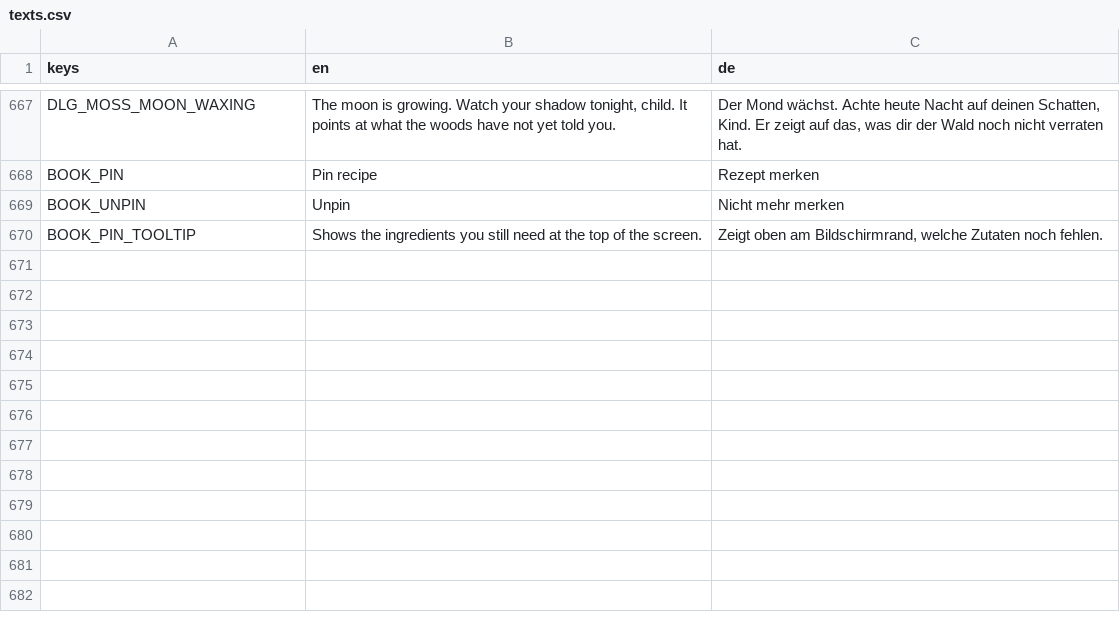
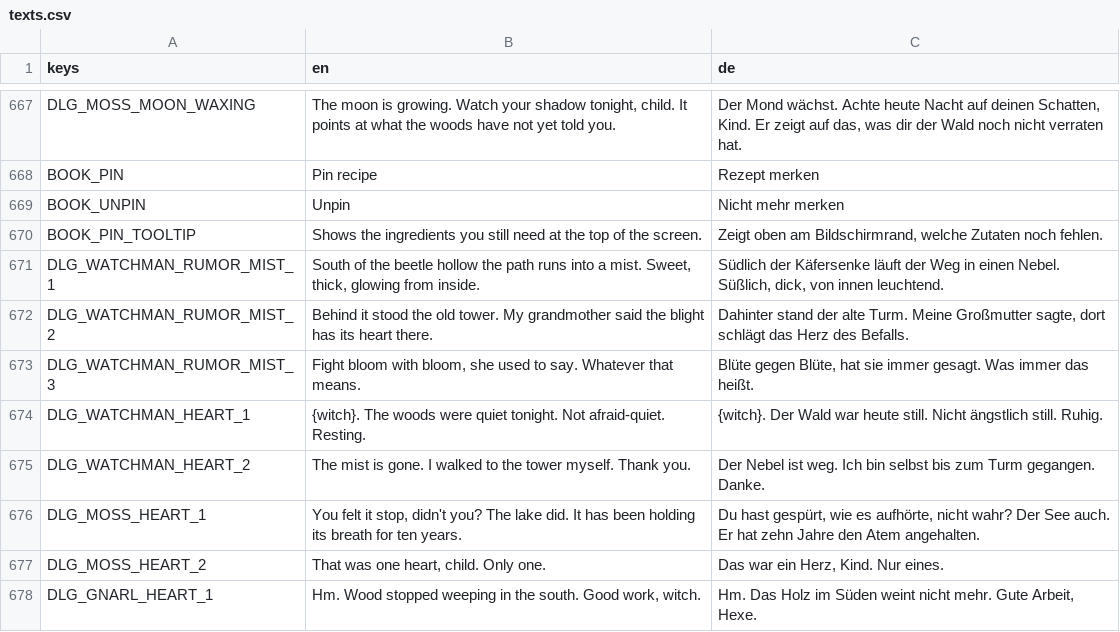
Before and after one commit to robinbrenner11/Witch-game, a CSV file: data/translations/texts.csv, drawn as a sheet; only a part is shown, gaps mark what is left out.

```diff
--- a/data/translations/texts.csv
+++ b/data/translations/texts.csv
@@ -678 +678,9 @@ BOOK_UNPIN,Unpin,Nicht mehr merken
 BOOK_PIN_TOOLTIP,Shows the ingredients you still need at the top of the screen.,"Zeigt oben am Bildschirmrand, welche Zutaten noch fehlen."
+DLG_WATCHMAN_RUMOR_MIST_1,"South of the beetle hollow the path runs into a mist. Sweet, thick, glowing from inside.","Südlich der Käfersenke läuft der Weg in einen Nebel. Süßlich, dick, von innen leuchtend."
+DLG_WATCHMAN_RUMOR_MIST_2,"Behind it stood the old tower. My grandmother said the blight has its heart there.","Dahinter stand der alte Turm. Meine Großmutter sagte, dort schlägt das Herz des Befalls."
+DLG_WATCHMAN_RUMOR_MIST_3,"Fight bloom with bloom, she used to say. Whatever that means.","Blüte gegen Blüte, hat sie immer gesagt. Was immer das heißt."
+DLG_WATCHMAN_HEART_1,"{witch}. The woods were quiet tonight. Not afraid-quiet. Resting.","{witch}. Der Wald war heute still. Nicht ängstlich still. Ruhig."
+DLG_WATCHMAN_HEART_2,The mist is gone. I walked to the tower myself. Thank you.,Der Nebel ist weg. Ich bin selbst bis zum Turm gegangen. Danke.
+DLG_MOSS_HEART_1,"You felt it stop, didn't you? The lake did. It has been holding its breath for ten years.","Du hast gespürt, wie es aufhörte, nicht wahr? Der See auch. Er hat zehn Jahre den Atem angehalten."
+DLG_MOSS_HEART_2,"That was one heart, child. Only one.","Das war ein Herz, Kind. Nur eines."
+DLG_GNARL_HEART_1,"Hm. Wood stopped weeping in the south. Good work, witch.","Hm. Das Holz im Süden weint nicht mehr. Gute Arbeit, Hexe."
```
Also changed, not shown: 11 other files.
